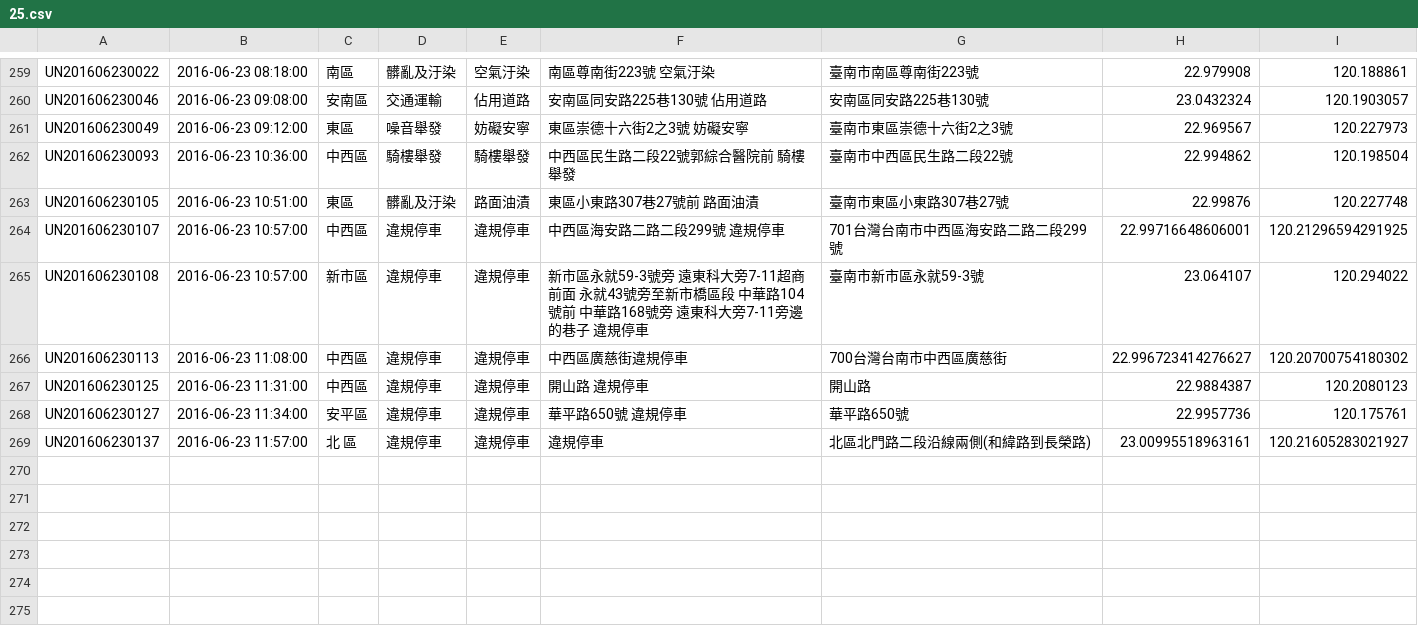
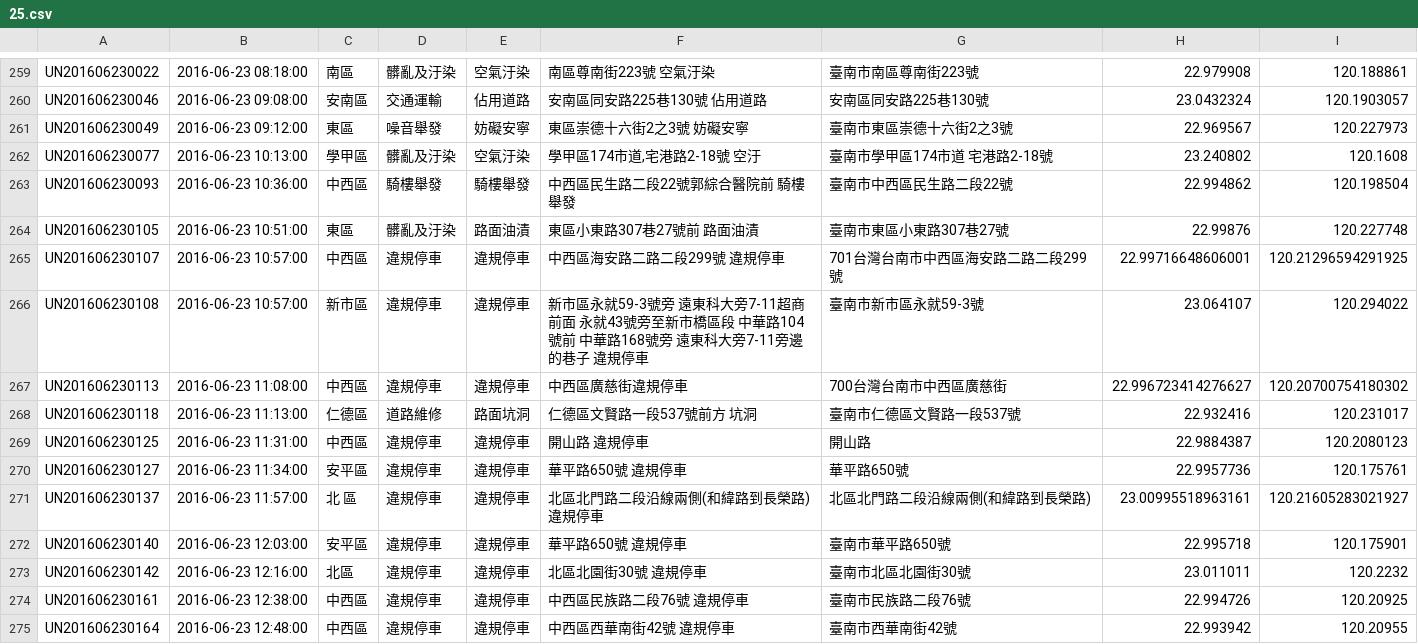
Before and after one commit to kiang/tainan_1999_map, a CSV file: data/2016/25.csv, drawn as a sheet; only a part is shown, gaps mark what is left out.

```diff
--- a/data/2016/25.csv
+++ b/data/2016/25.csv
@@ -261,2 +261,3 @@ UN201606230046,"2016-06-23 09:08:00",安南區,交通運輸,佔用道路,"安南
 UN201606230049,"2016-06-23 09:12:00",東區,噪音舉發,妨礙安寧,"東區崇德十六街2之3號  妨礙安寧",臺南市東區崇德十六街2之3號,22.969567,120.227973
+UN201606230077,"2016-06-23 10:13:00",學甲區,髒亂及汙染,空氣汙染,"學甲區174市道,宅港路2-18號 空汙","臺南市學甲區174市道 宅港路2-18號",23.240802,120.1608
 UN201606230093,"2016-06-23 10:36:00",中西區,騎樓舉發,騎樓舉發,"中西區民生路二段22號郭綜合醫院前 騎樓舉發",臺南市中西區民生路二段22號,22.994862,120.198504
@@ -266,4 +267,9 @@ UN201606230108,"2016-06-23 10:57:00",新市區,違規停車,違規停車,"新市
 UN201606230113,"2016-06-23 11:08:00",中西區,違規停車,違規停車,中西區廣慈街違規停車,700台灣台南市中西區廣慈街,22.996723414276627,120.20700754180302
+UN201606230118,"2016-06-23 11:13:00",仁德區,道路維修,路面坑洞,"仁德區文賢路一段537號前方 坑洞",臺南市仁德區文賢路一段537號,22.932416,120.231017
 UN201606230125,"2016-06-23 11:31:00",中西區,違規停車,違規停車,"開山路 違規停車",開山路,22.9884387,120.2080123
 UN201606230127,"2016-06-23 11:34:00",安平區,違規停車,違規停車,"華平路650號 違規停車",華平路650號,22.9957736,120.175761
-UN201606230137,"2016-06-23 11:57:00","北 區",違規停車,違規停車,違規停車,北區北門路二段沿線兩側(和緯路到長榮路),23.00995518963161,120.21605283021927
+UN201606230137,"2016-06-23 11:57:00","北 區",違規停車,違規停車,北區北門路二段沿線兩側(和緯路到長榮路)違規停車,北區北門路二段沿線兩側(和緯路到長榮路),23.00995518963161,120.21605283021927
+UN201606230140,"2016-06-23 12:03:00",安平區,違規停車,違規停車,"華平路650號 違規停車",臺南市華平路650號,22.995718,120.175901
+UN201606230142,"2016-06-23 12:16:00",北區,違規停車,違規停車,"北區北園街30號 違規停車",臺南市北區北園街30號,23.011011,120.2232
+UN201606230161,"2016-06-23 12:38:00",中西區,違規停車,違規停車,"中西區民族路二段76號 違規停車",臺南市民族路二段76號,22.994726,120.20925
+UN201606230164,"2016-06-23 12:48:00",中西區,違規停車,違規停車,"中西區西華南街42號 違規停車",臺南市西華南街42號,22.993942,120.20955
```
Also changed, not shown: 1 other file.
